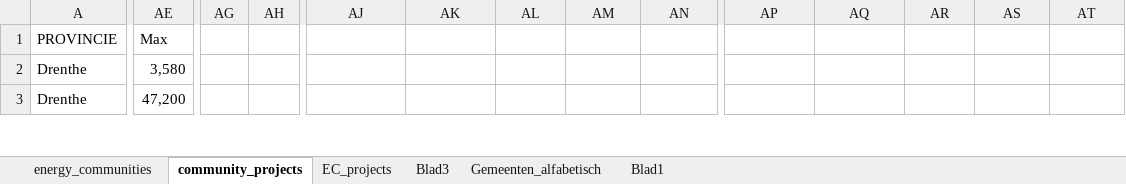
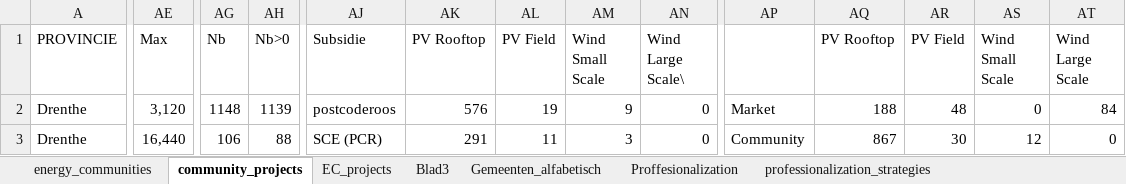
Before and after one commit to NEON-Research/Energy-community-potential-model, an Excel workbook: Energy community potential model/_energy_communities.xlsx, sheet community_projects, drawn as a sheet; only a part is shown, gaps mark what is left out; values as stored, in another font and other column widths than the file's, no borders; charts and pictures not drawn; the diff covers the shown part only; the diff names each change by its address in the sheet, - before the commit and + after, or states it on an @@ line.

```diff
--- a/Energy community potential model/_energy_communities.xlsx (sheet community_projects)
+++ b/Energy community potential model/_energy_communities.xlsx (sheet community_projects)
-sheet tab: Blad1
+sheet tab: Proffesionalization
+sheet tab: professionalization_strategies
-AG1: (empty)
+AG1: Nb
-AH1: (empty)
+AH1: Nb>0
-AJ1: (empty)
+AJ1: Subsidie
-AK1: (empty)
+AK1: PV Rooftop
-AL1: (empty)
+AL1: PV Field
-AM1: (empty)
+AM1: Wind Small Scale
-AN1: (empty)
+AN1: Wind Large Scale\
-AQ1: (empty)
+AQ1: PV Rooftop
-AR1: (empty)
+AR1: PV Field
-AS1: (empty)
+AS1: Wind Small Scale
-AT1: (empty)
+AT1: Wind Large Scale
-AE2 (Max): 3,580
+AE2 (Max): 3,120
-AG2 (Nb): (empty)
+AG2 (Nb): 1148
-AH2 (Nb>0): (empty)
+AH2 (Nb>0): 1139
-AJ2 (Subsidie): (empty)
+AJ2 (Subsidie): postcoderoos
-AK2 (PV Rooftop): (empty)
+AK2 (PV Rooftop): 576
-AL2 (PV Field): (empty)
+AL2 (PV Field): 19
-AM2 (Wind Small Scale): (empty)
+AM2 (Wind Small Scale): 9
-AN2:AN3 (Wind Large Scale\): (empty)
+AN2:AN3 (Wind Large Scale\): 0
-AP2: (empty)
+AP2: Market
-AQ2 (PV Rooftop): (empty)
+AQ2 (PV Rooftop): 188
-AR2 (PV Field): (empty)
+AR2 (PV Field): 48
-AS2 (Wind Small Scale): (empty)
+AS2 (Wind Small Scale): 0
-AT2 (Wind Large Scale): (empty)
+AT2 (Wind Large Scale): 84
-AE3 (Max): 47,200
+AE3 (Max): 16,440
-AG3 (Nb): (empty)
+AG3 (Nb): 106
-AH3 (Nb>0): (empty)
+AH3 (Nb>0): 88
-AJ3 (Subsidie): (empty)
+AJ3 (Subsidie): SCE (PCR)
-AK3 (PV Rooftop): (empty)
+AK3 (PV Rooftop): 291
-AL3 (PV Field): (empty)
+AL3 (PV Field): 11
-AM3 (Wind Small Scale): (empty)
+AM3 (Wind Small Scale): 3
-AP3: (empty)
+AP3: Community
-AQ3 (PV Rooftop): (empty)
+AQ3 (PV Rooftop): 867
-AR3 (PV Field): (empty)
+AR3 (PV Field): 30
-AS3 (Wind Small Scale): (empty)
+AS3 (Wind Small Scale): 12
-AT3 (Wind Large Scale): (empty)
+AT3 (Wind Large Scale): 0
```
Also changed, not shown: 59 edited cells elsewhere in this sheet, sheet Proffesionalization, sheet energy_communities, formulas that keep their value, charts or pictures, 6 other files.
